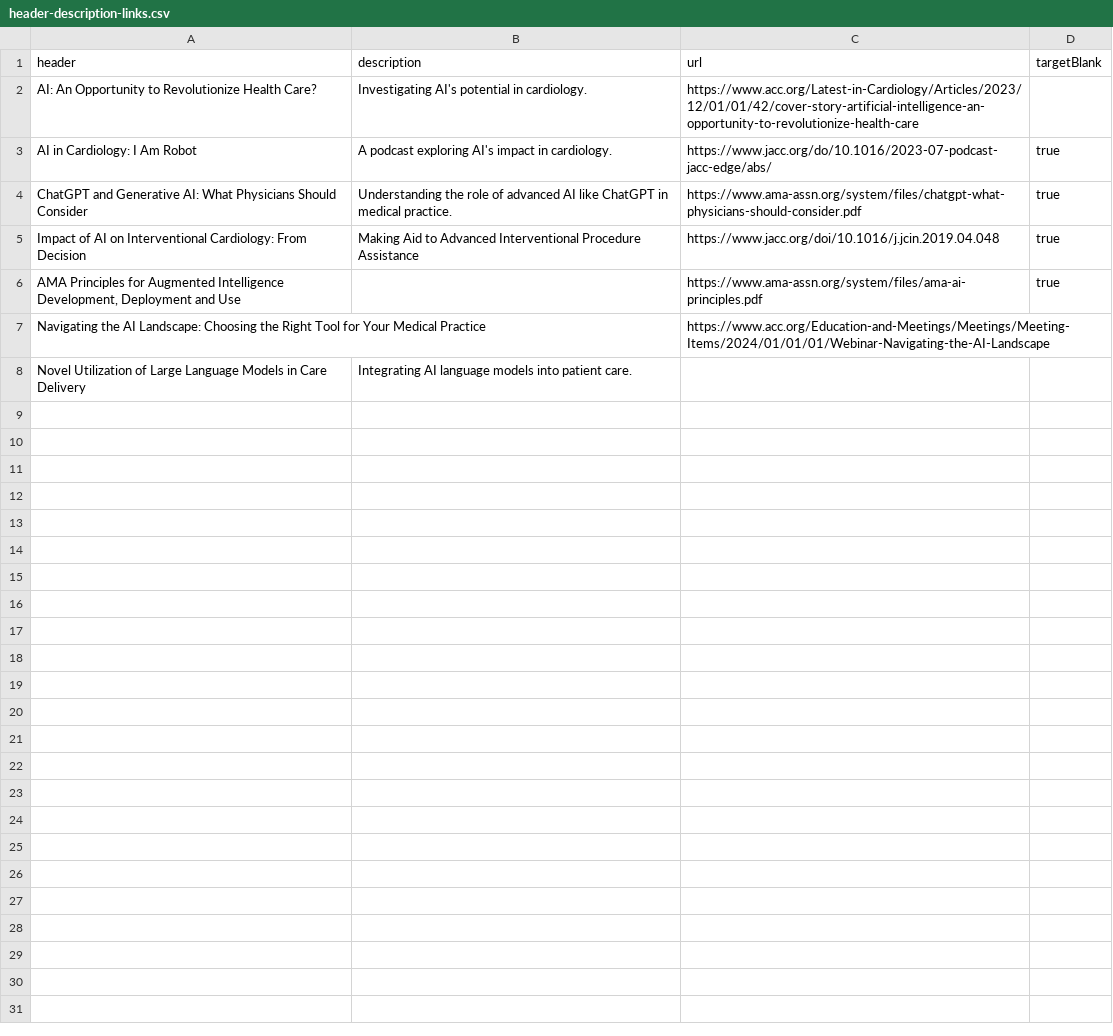
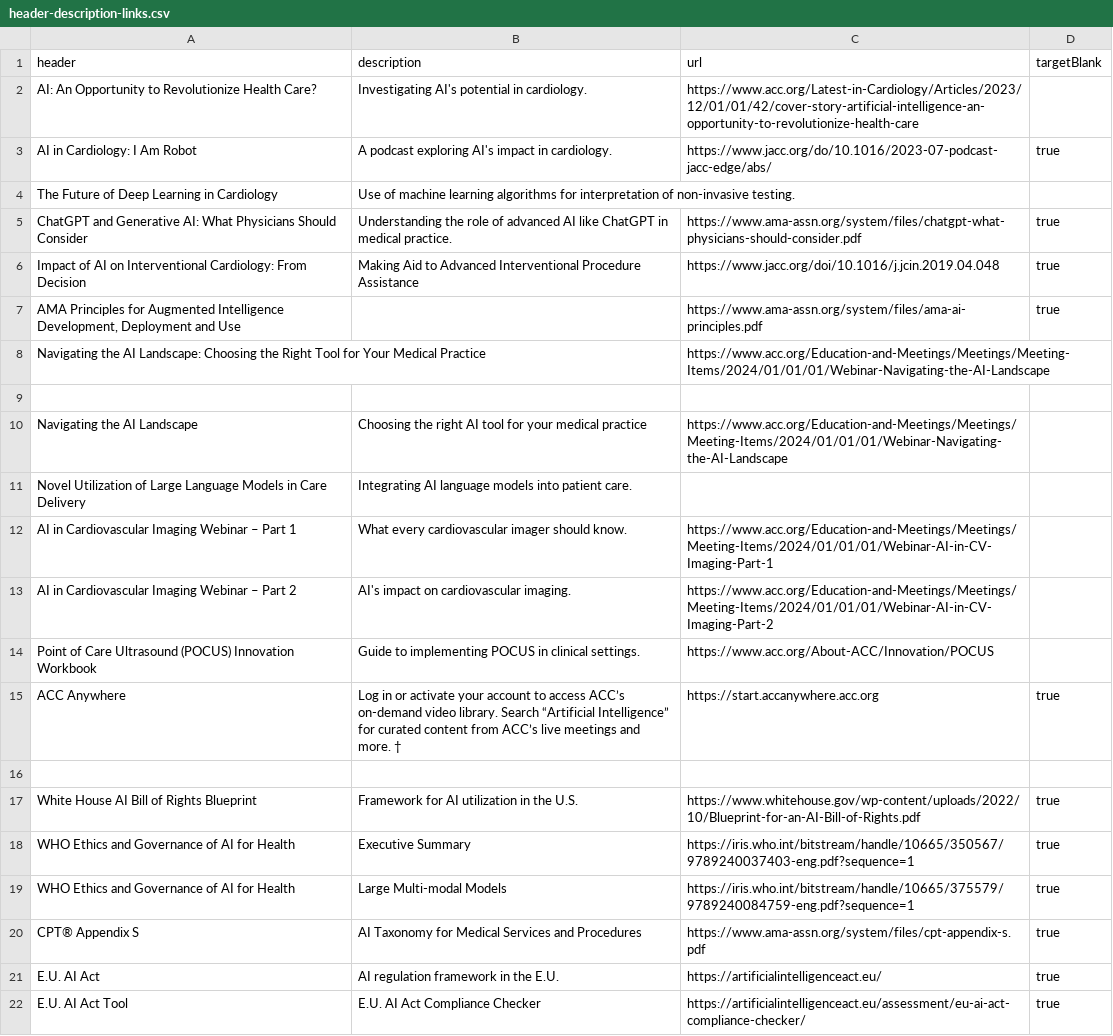
Before and after one commit to ACC-Style/PrototypingACCorg, a CSV file: _data/header-description-links.csv, drawn as a sheet.

```diff
--- a/_data/header-description-links.csv
+++ b/_data/header-description-links.csv
@@ -3,2 +3,3 @@ header,description,url,targetBlank
 AI in Cardiology: I Am Robot," A podcast exploring AI's impact in cardiology.",https://www.jacc.org/do/10.1016/2023-07-podcast-jacc-edge/abs/,true
+"The Future of Deep Learning in Cardiology  ","Use of machine learning algorithms for interpretation of non-invasive testing. ",,
 ChatGPT and Generative AI: What Physicians Should Consider," Understanding the role of advanced AI like ChatGPT in medical practice.",https://www.ama-assn.org/system/files/chatgpt-what-physicians-should-consider.pdf,true
@@ -7,2 +8,15 @@ ChatGPT and Generative AI: What Physicians Should Consider," Understanding the r
 Navigating the AI Landscape: Choosing the Right Tool for Your Medical Practice,,https://www.acc.org/Education-and-Meetings/Meetings/Meeting-Items/2024/01/01/01/Webinar-Navigating-the-AI-Landscape,
+,,,
+"Navigating the AI Landscape  ","Choosing the right AI tool for your medical practice ",https://www.acc.org/Education-and-Meetings/Meetings/Meeting-Items/2024/01/01/01/Webinar-Navigating-the-AI-Landscape,
 "Novel Utilization of Large Language Models in Care Delivery ",Integrating AI language models into patient care.,,
+"AI in Cardiovascular Imaging Webinar – Part 1 ","What every cardiovascular imager should know. ",https://www.acc.org/Education-and-Meetings/Meetings/Meeting-Items/2024/01/01/01/Webinar-AI-in-CV-Imaging-Part-1,
+"AI in Cardiovascular Imaging Webinar – Part 2  ","AI's impact on cardiovascular imaging. ",https://www.acc.org/Education-and-Meetings/Meetings/Meeting-Items/2024/01/01/01/Webinar-AI-in-CV-Imaging-Part-2,
+"Point of Care Ultrasound (POCUS) Innovation Workbook ","Guide to implementing POCUS in clinical settings. ",https://www.acc.org/About-ACC/Innovation/POCUS,
+"ACC Anywhere  ","Log in or activate your account to access ACC’s on-demand video library. Search “Artificial Intelligence” for curated content from ACC’s live meetings and more. † ",https://start.accanywhere.acc.org,true
+,,,
+"White House AI Bill of Rights Blueprint ","Framework for AI utilization in the U.S. ",https://www.whitehouse.gov/wp-content/uploads/2022/10/Blueprint-for-an-AI-Bill-of-Rights.pdf,true
+"WHO Ethics and Governance of AI for Health  ","Executive Summary ",https://iris.who.int/bitstream/handle/10665/350567/9789240037403-eng.pdf?sequence=1,true
+"WHO Ethics and Governance of AI for Health  ","Large Multi-modal Models  ",https://iris.who.int/bitstream/handle/10665/375579/9789240084759-eng.pdf?sequence=1,true
+"CPT® Appendix S  ","AI Taxonomy for Medical Services and Procedures ",https://www.ama-assn.org/system/files/cpt-appendix-s.pdf,true
+"E.U. AI Act ","AI regulation framework in the E.U. ",https://artificialintelligenceact.eu/,true
+"E.U. AI Act Tool ","E.U. AI Act Compliance Checker ",https://artificialintelligenceact.eu/assessment/eu-ai-act-compliance-checker/,true
```
Also changed, not shown: 4 other files.
